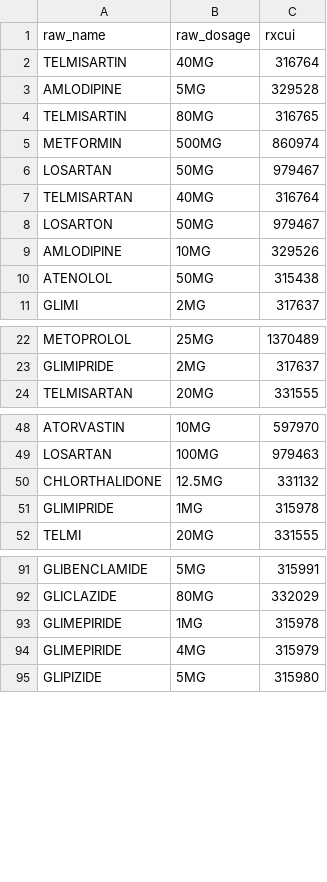
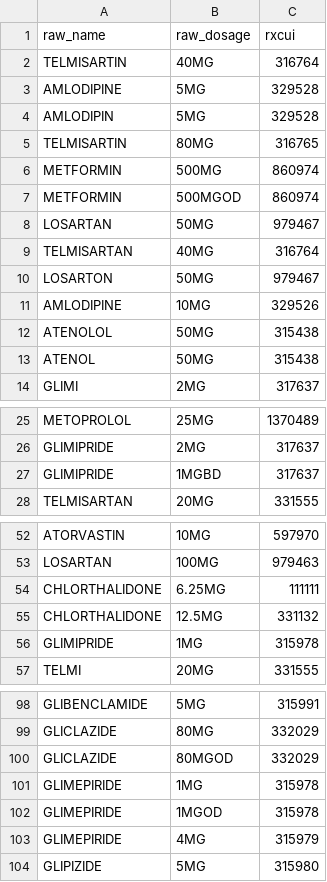
Before and after one commit to simpledotorg/simple-server, a CSV file: config/data/drug-lookup/raw_to_clean_medicine.csv, drawn as a sheet; only a part is shown, gaps mark what is left out; the diff covers the shown part only.

Commit message:
Medication titration improvements fix (#3125)
* Add additional drugs for lookup, pick latest dosage for a medicine

* Fix tests to assert on picking latest drug

* Add missing medicine purpose

```diff
--- a/config/data/drug-lookup/raw_to_clean_medicine.csv
+++ b/config/data/drug-lookup/raw_to_clean_medicine.csv
@@ -3,4 +3,6 @@ TELMISARTIN,40MG,316764
 AMLODIPINE,5MG,329528
+AMLODIPIN,5MG,329528
 TELMISARTIN,80MG,316765
 METFORMIN,500MG,860974
+METFORMIN,500MGOD,860974
 LOSARTAN,50MG,979467
@@ -10,2 +12,3 @@ AMLODIPINE,10MG,329526
 ATENOLOL,50MG,315438
+ATENOL,50MG,315438
 GLIMI,2MG,317637
@@ -23,2 +26,3 @@ METOPROLOL,25MG,1370489
 GLIMIPRIDE,2MG,317637
+GLIMIPRIDE,1MGBD,317637
 TELMISARTAN,20MG,331555
@@ -49,2 +53,3 @@ ATORVASTIN,10MG,597970
 LOSARTAN,100MG,979463
+CHLORTHALIDONE,6.25MG,111111
 CHLORTHALIDONE,12.5MG,331132
@@ -92,3 +99,5 @@ GLIBENCLAMIDE,5MG,315991
 GLICLAZIDE,80MG,332029
+GLICLAZIDE,80MGOD,332029
 GLIMEPIRIDE,1MG,315978
+GLIMEPIRIDE,1MGOD,315978
 GLIMEPIRIDE,4MG,315979
```
Also changed, not shown: 3 added rows elsewhere in this file, 6 other files.
